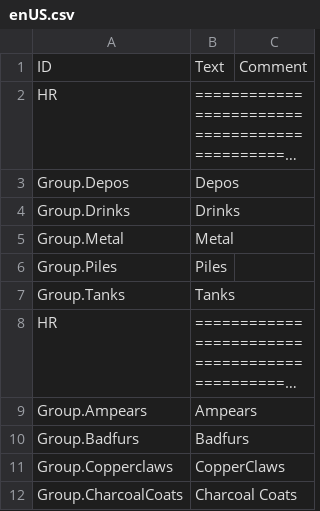
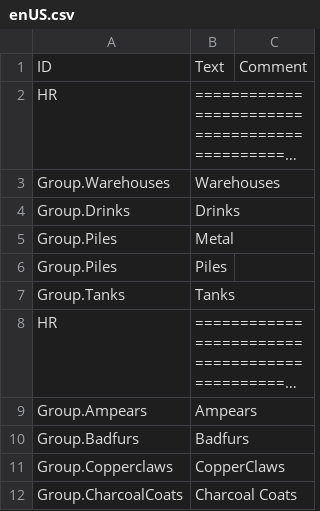
Before and after one commit to jessicah/list-a-mole, a CSV file: version-1.1/Localizations/enUS.csv, drawn as a sheet; only a part is shown; long unchanged cells end in …; removed rows and columns are numbered as before the commit, all else as after; the diff names each change by its address in the sheet, - before the commit and + after, or states it on an @@ line.

Commit message:
feature: rename Depots to Warehouses, drop Metal

```diff
--- a/version-1.1/Localizations/enUS.csv
+++ b/version-1.1/Localizations/enUS.csv
-row 3: Group.Depos | Depos
+row 3: Group.Warehouses | Warehouses
-A5: Group.Metal
+A5: Group.Piles
```
Also changed, not shown: version-1.0.8/Localizations/enUS.csv, 25 other files.
